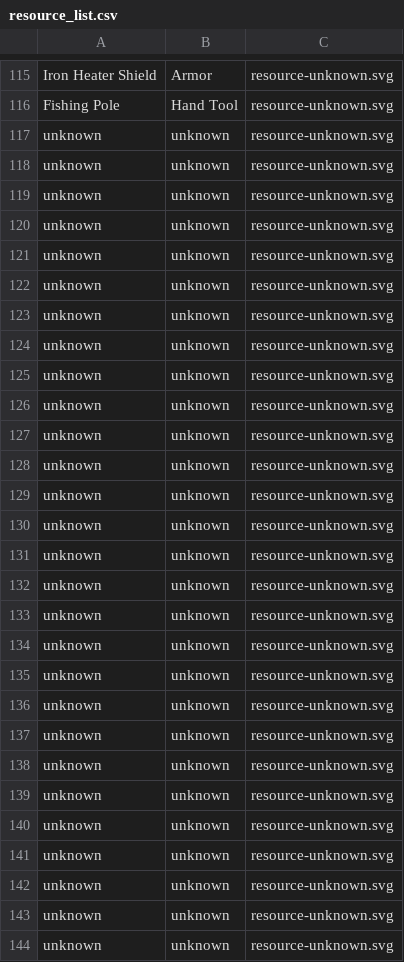
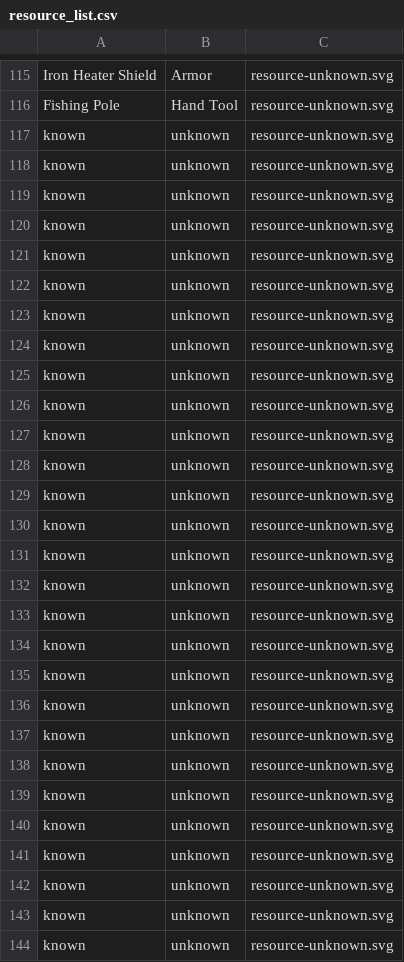
Before and after one commit to jmbeck15/axe-and-pick, a CSV file: resource_list.csv, drawn as a sheet; only a part is shown, gaps mark what is left out; the diff covers the shown part only.

Commit message:
WIP: Trying to auto-fill unknown resource quantities
I have no idea why it thinks it's of it's base type class.

```diff
--- a/resource_list.csv
+++ b/resource_list.csv
@@ -116,29 +116,29 @@ Iron Heater Shield,Armor,resource-unknown.svg
 Fishing Pole,Hand Tool,resource-unknown.svg
-unknown,unknown,resource-unknown.svg
-unknown,unknown,resource-unknown.svg
-unknown,unknown,resource-unknown.svg
-unknown,unknown,resource-unknown.svg
-unknown,unknown,resource-unknown.svg
-unknown,unknown,resource-unknown.svg
-unknown,unknown,resource-unknown.svg
-unknown,unknown,resource-unknown.svg
-unknown,unknown,resource-unknown.svg
-unknown,unknown,resource-unknown.svg
-unknown,unknown,resource-unknown.svg
-unknown,unknown,resource-unknown.svg
-unknown,unknown,resource-unknown.svg
-unknown,unknown,resource-unknown.svg
-unknown,unknown,resource-unknown.svg
-unknown,unknown,resource-unknown.svg
-unknown,unknown,resource-unknown.svg
-unknown,unknown,resource-unknown.svg
-unknown,unknown,resource-unknown.svg
-unknown,unknown,resource-unknown.svg
-unknown,unknown,resource-unknown.svg
-unknown,unknown,resource-unknown.svg
-unknown,unknown,resource-unknown.svg
-unknown,unknown,resource-unknown.svg
-unknown,unknown,resource-unknown.svg
-unknown,unknown,resource-unknown.svg
-unknown,unknown,resource-unknown.svg
-unknown,unknown,resource-unknown.svg
+known,unknown,resource-unknown.svg
+known,unknown,resource-unknown.svg
+known,unknown,resource-unknown.svg
+known,unknown,resource-unknown.svg
+known,unknown,resource-unknown.svg
+known,unknown,resource-unknown.svg
+known,unknown,resource-unknown.svg
+known,unknown,resource-unknown.svg
+known,unknown,resource-unknown.svg
+known,unknown,resource-unknown.svg
+known,unknown,resource-unknown.svg
+known,unknown,resource-unknown.svg
+known,unknown,resource-unknown.svg
+known,unknown,resource-unknown.svg
+known,unknown,resource-unknown.svg
+known,unknown,resource-unknown.svg
+known,unknown,resource-unknown.svg
+known,unknown,resource-unknown.svg
+known,unknown,resource-unknown.svg
+known,unknown,resource-unknown.svg
+known,unknown,resource-unknown.svg
+known,unknown,resource-unknown.svg
+known,unknown,resource-unknown.svg
+known,unknown,resource-unknown.svg
+known,unknown,resource-unknown.svg
+known,unknown,resource-unknown.svg
+known,unknown,resource-unknown.svg
+known,unknown,resource-unknown.svg
```
Also changed, not shown: 18 edited cells elsewhere in this file, 4 other files.
